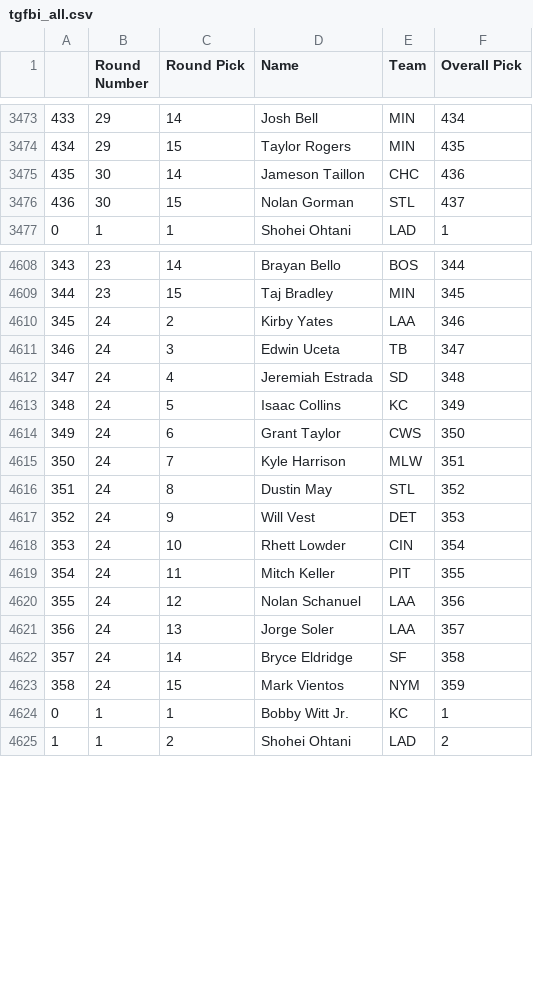
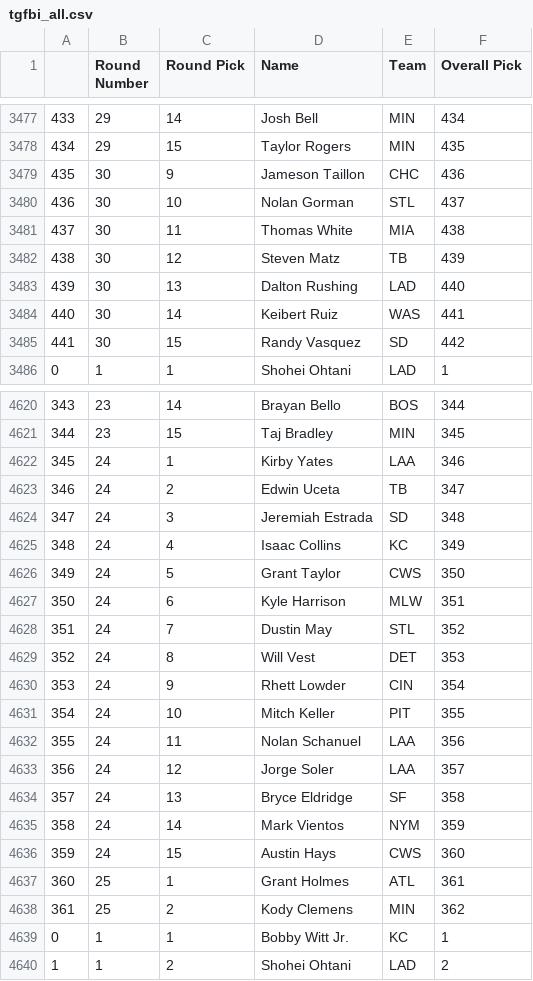
Before and after one commit to fantasy-toolz/tgfbi-draft-tracking, a CSV file: tgfbi_all.csv, drawn as a sheet; only a part is shown, gaps mark what is left out; the diff covers the shown part only.

```diff
--- a/tgfbi_all.csv
+++ b/tgfbi_all.csv
@@ -3474,4 +3478,9 @@
 434,29,15,Taylor Rogers,MIN,435
-435,30,14,Jameson Taillon,CHC,436
-436,30,15,Nolan Gorman,STL,437
+435,30,9,Jameson Taillon,CHC,436
+436,30,10,Nolan Gorman,STL,437
+437,30,11,Thomas White,MIA,438
+438,30,12,Steven Matz,TB,439
+439,30,13,Dalton Rushing,LAD,440
+440,30,14,Keibert Ruiz,WAS,441
+441,30,15,Randy Vasquez,SD,442
 0,1,1,Shohei Ohtani,LAD,1
@@ -4609,16 +4621,19 @@
 344,23,15,Taj Bradley,MIN,345
-345,24,2,Kirby Yates,LAA,346
-346,24,3,Edwin Uceta,TB,347
-347,24,4,Jeremiah Estrada,SD,348
-348,24,5,Isaac Collins,KC,349
-349,24,6,Grant Taylor,CWS,350
-350,24,7,Kyle Harrison,MLW,351
-351,24,8,Dustin May,STL,352
-352,24,9,Will Vest,DET,353
-353,24,10,Rhett Lowder,CIN,354
-354,24,11,Mitch Keller,PIT,355
-355,24,12,Nolan Schanuel,LAA,356
-356,24,13,Jorge Soler,LAA,357
-357,24,14,Bryce Eldridge,SF,358
-358,24,15,Mark Vientos,NYM,359
+345,24,1,Kirby Yates,LAA,346
+346,24,2,Edwin Uceta,TB,347
+347,24,3,Jeremiah Estrada,SD,348
+348,24,4,Isaac Collins,KC,349
+349,24,5,Grant Taylor,CWS,350
+350,24,6,Kyle Harrison,MLW,351
+351,24,7,Dustin May,STL,352
+352,24,8,Will Vest,DET,353
+353,24,9,Rhett Lowder,CIN,354
+354,24,10,Mitch Keller,PIT,355
+355,24,11,Nolan Schanuel,LAA,356
+356,24,12,Jorge Soler,LAA,357
+357,24,13,Bryce Eldridge,SF,358
+358,24,14,Mark Vientos,NYM,359
+359,24,15,Austin Hays,CWS,360
+360,25,1,Grant Holmes,ATL,361
+361,25,2,Kody Clemens,MIN,362
 0,1,1,Bobby Witt Jr.,KC,1
```
Also changed, not shown: 15 added rows and 27 edited cells elsewhere in this file, tgfbi_adp.csv, 1 other file.
